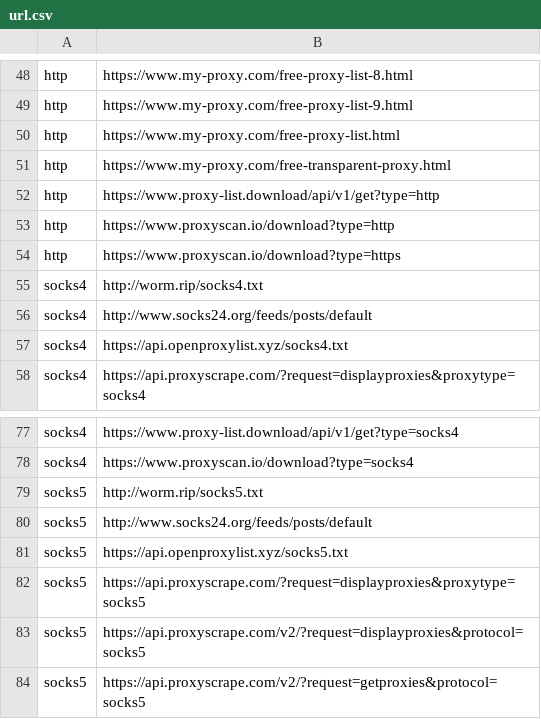
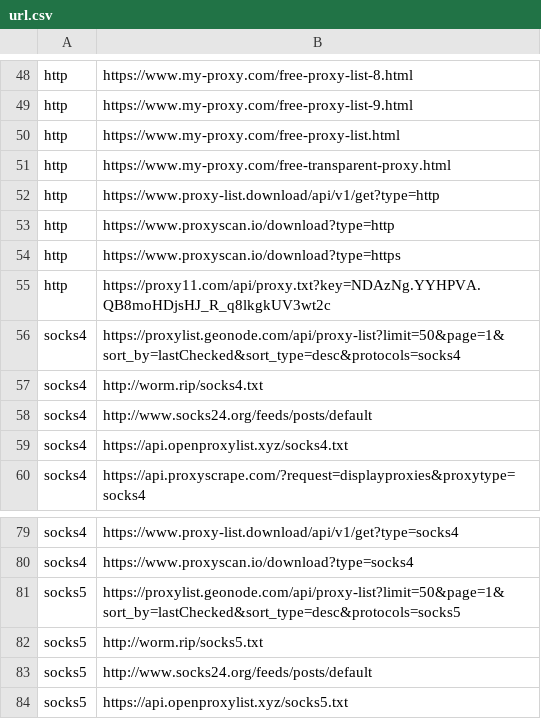
Before and after one commit to HyperBeats/XProxy, a CSV file: data/url.csv, drawn as a sheet; only a part is shown, gaps mark what is left out; the shorter side is filled out with more unchanged rows; the diff names each change by its address in the sheet, - before the commit and + after, or states it on an @@ line.

Commit message:
add more url

```diff
--- a/data/url.csv
+++ b/data/url.csv
+row 55: http | https://proxy11.com/api/proxy.txt?key=NDAzNg.YYHPVA.QB8moHDjsHJ_R_q8lkgkUV3wt2c
+row 56: socks4 | https://proxylist.geonode.com/api/proxy-list?limit=50&page=1&sort_by=lastChecked&sort_type=desc&protocols=socks4
+row 81: socks5 | https://proxylist.geonode.com/api/proxy-list?limit=50&page=1&sort_by=lastChecked&sort_type=desc&protocols=socks5
```
